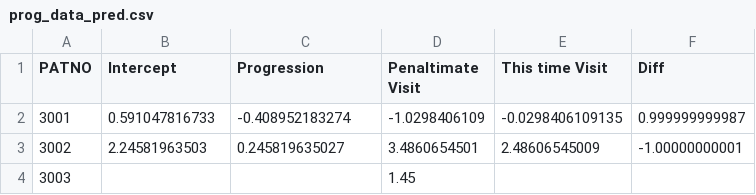
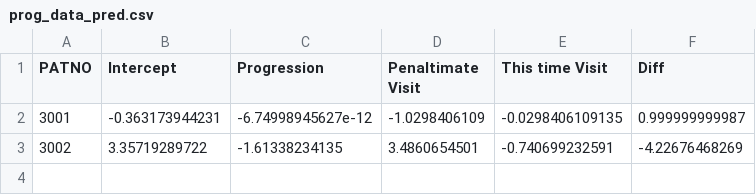
Before and after one commit to Jayanth-kumar5566/HealthhackGE, a CSV file: Hackathon_Ge_heathcare/PartII/Total_score_Metric/Drug_prediction/prog_data_pred.csv, drawn as a sheet.

```diff
--- a/Hackathon_Ge_heathcare/PartII/Total_score_Metric/Drug_prediction/prog_data_pred.csv
+++ b/Hackathon_Ge_heathcare/PartII/Total_score_Metric/Drug_prediction/prog_data_pred.csv
@@ -1,4 +1,3 @@
 PATNO,Intercept,Progression,Penaltimate Visit,This time Visit,Diff
-3001,0.591047816733,-0.408952183274,-1.0298406109,-0.0298406109135,0.999999999987
-3002,2.24581963503,0.245819635027,3.4860654501,2.48606545009,-1.00000000001
-3003,,,1.45,,
+3001,-0.363173944231,-6.74998945627e-12,-1.0298406109,-0.0298406109135,0.999999999987
+3002,3.35719289722,-1.61338234135,3.4860654501,-0.740699232591,-4.22676468269
```
Also changed, not shown: Hackathon_Ge_heathcare/PartII/Total_score_Metric/Drug_prediction/predictions.csv, Hackathon_Ge_heathcare/scores.csv, 13 other files.
